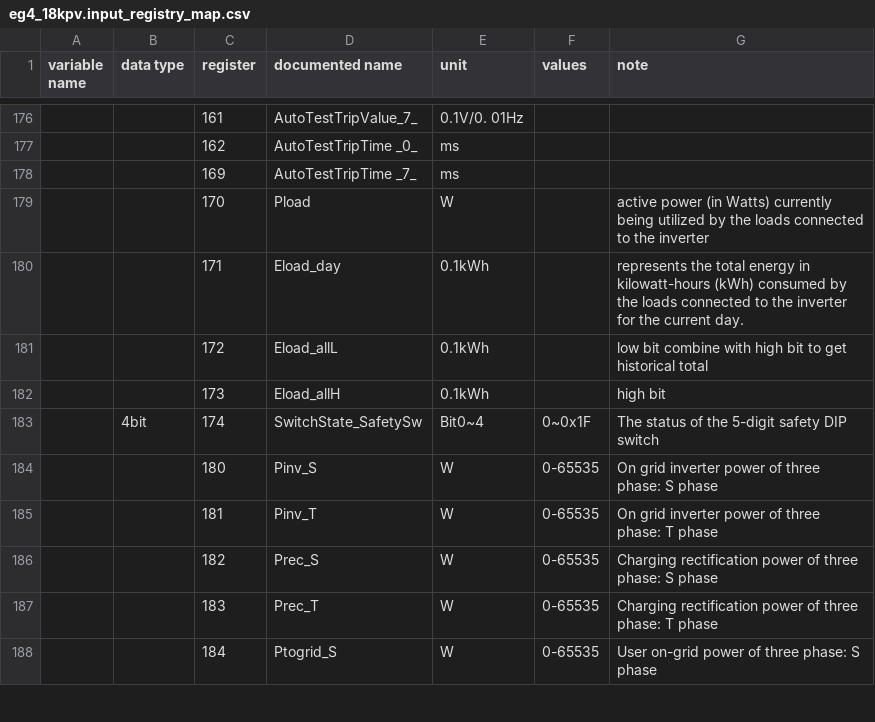
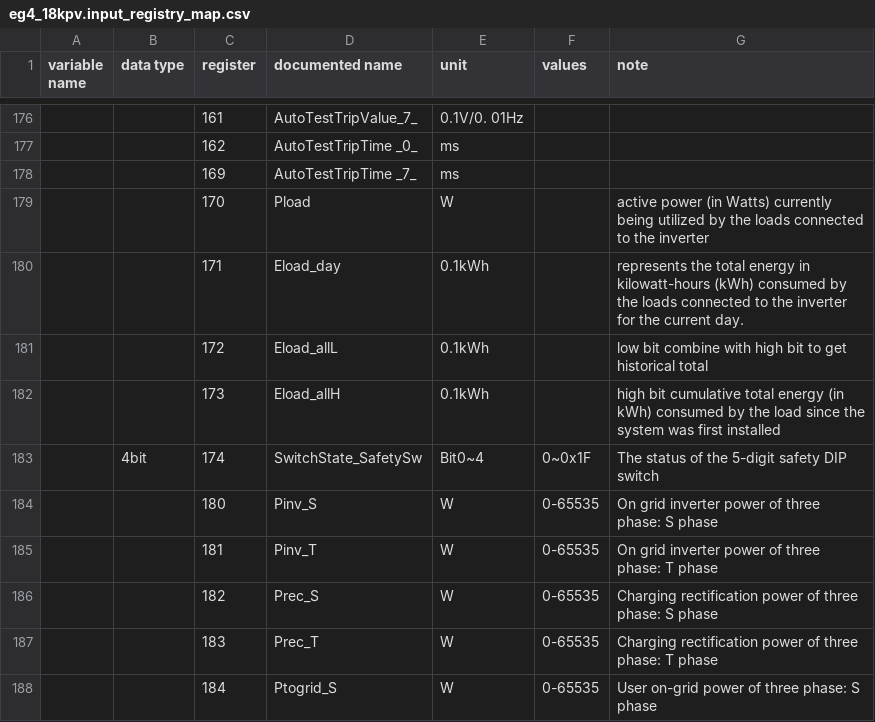
Before and after one commit to BuxtonCalvin/MultiProtocolGateway, a CSV file: protocols/eg4/eg4_18kpv.input_registry_map.csv, drawn as a sheet; only a part is shown, gaps mark what is left out.

```diff
--- a/protocols/eg4/eg4_18kpv.input_registry_map.csv
+++ b/protocols/eg4/eg4_18kpv.input_registry_map.csv
@@ -181,3 +181,3 @@ variable name,data type,register,documented name,unit,values,note
 ,,172,Eload_allL,0.1kWh,,low bit  combine with high bit to get historical total
-,,173,Eload_allH,0.1kWh,,high bit
+,,173,Eload_allH,0.1kWh,,high bit cumulative total energy (in kWh) consumed by the load since the system was first installed
 ,4bit,174,SwitchState_SafetySw,Bit0~4,0~0x1F,The status of the 5-digit safety DIP switch
```
Also changed, not shown: 3 other files.
